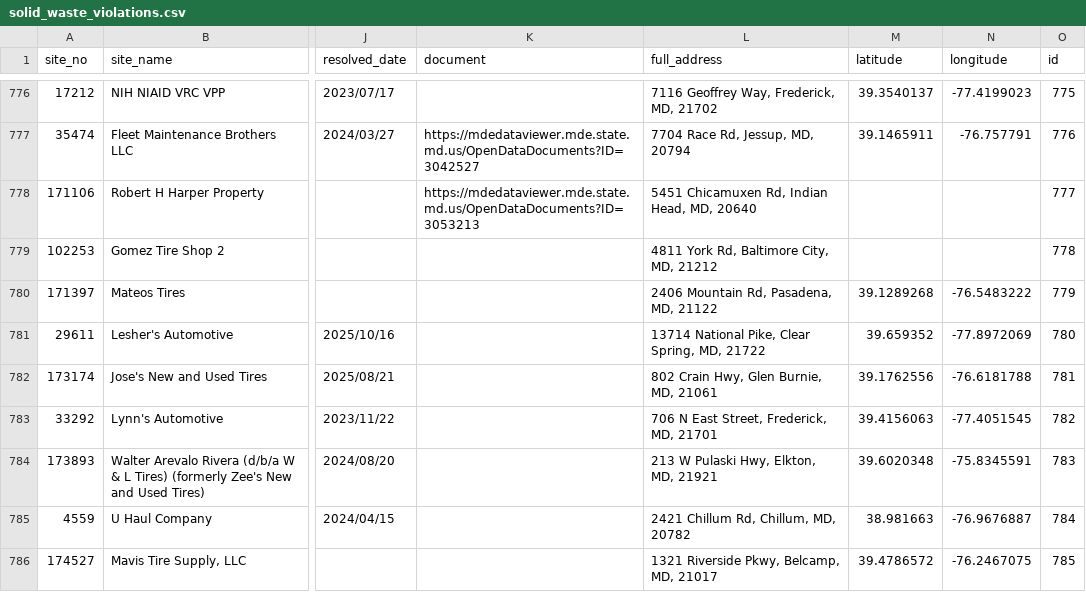
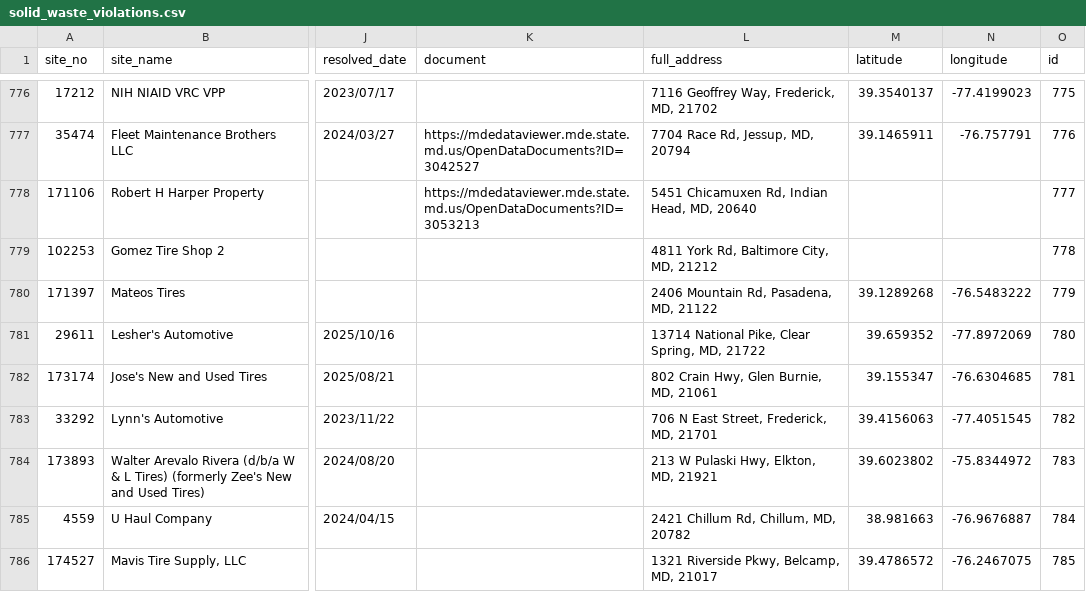
Before and after one commit to amahaja25/solid-waste, a CSV file: static/solid_waste_violations.csv, drawn as a sheet; only a part is shown, gaps mark what is left out; the diff covers the shown part only; the diff names each change by its address in the sheet, - before the commit and + after, or states it on an @@ line.

```diff
--- a/static/solid_waste_violations.csv
+++ b/static/solid_waste_violations.csv
-M782 (latitude): 39.1762556
+M782 (latitude): 39.155347
-N782 (longitude): -76.6181788
+N782 (longitude): -76.6304685
-M784 (latitude): 39.6020348
+M784 (latitude): 39.6023802
-N784 (longitude): -75.8345591
+N784 (longitude): -75.8344972
```
Also changed, not shown: 72 edited cells elsewhere in this file.
